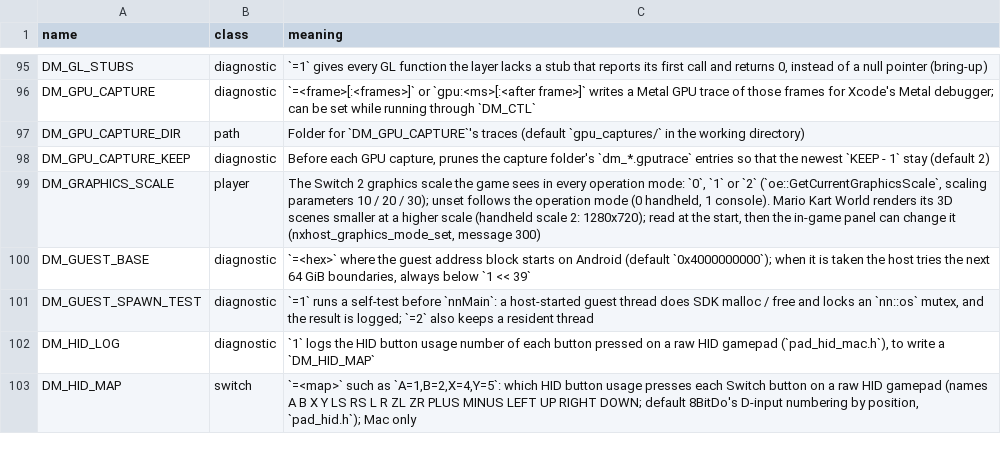
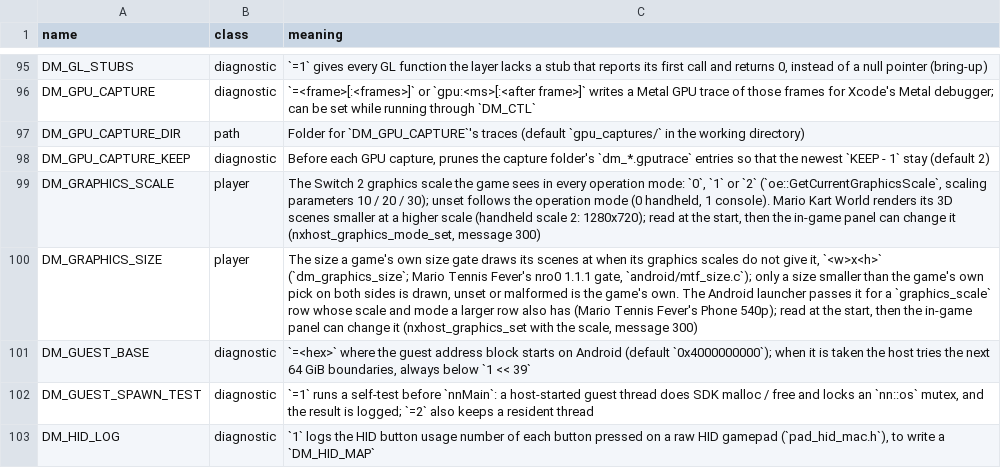
Before and after one commit to P1R4N351/oot-android, a TSV file: docs/env_switches.tsv, drawn as a sheet; only a part is shown, gaps mark what is left out; the shorter side is filled out with more unchanged rows; the diff names each change by its address in the sheet, - before the commit and + after, or states it on an @@ line.

```diff
--- a/docs/env_switches.tsv
+++ b/docs/env_switches.tsv
+row 100: DM_GRAPHICS_SIZE | player | The size a game's own size gate draws its scenes at when its graphics scales do not give it, `<w>x<h>` (`dm_graphics_size`; Mario Tennis Fever's nro0 1.1.1 gate, `android/mtf_size.c`); only a size smaller than the game's own pick on both sides is drawn, unset or malformed is the game's own. The Android launcher passes it for a `graphics_scale` row whose scale and mode a larger row also has (Mario Tennis Fever's Phone 540p); read at the start, then the in-game panel can change it (nxhost_graphics_set with the scale, message 300)
```
Also changed, not shown: dm/games/0400D4201C6EA000/game.tsv, 17 other files.
